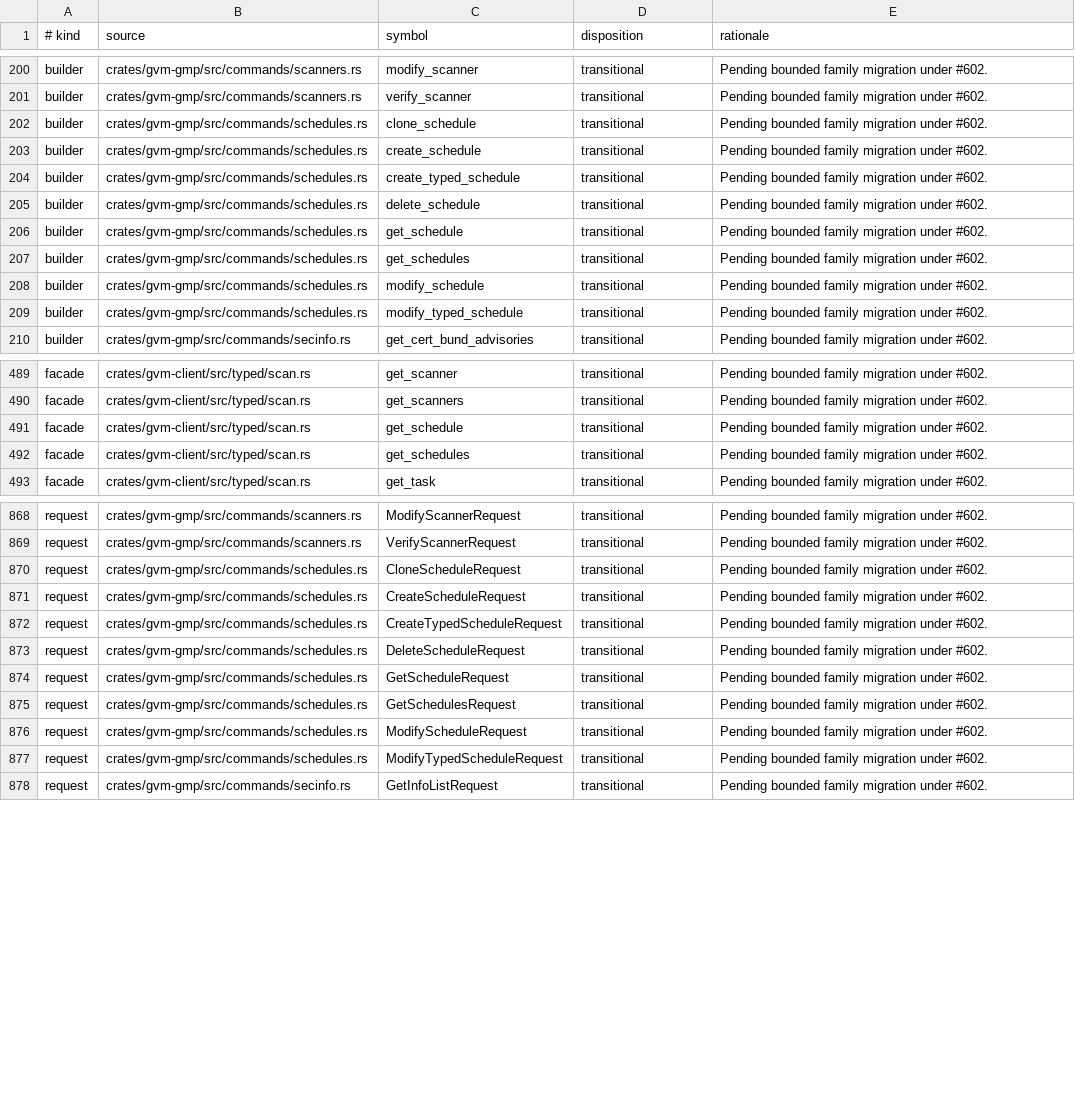
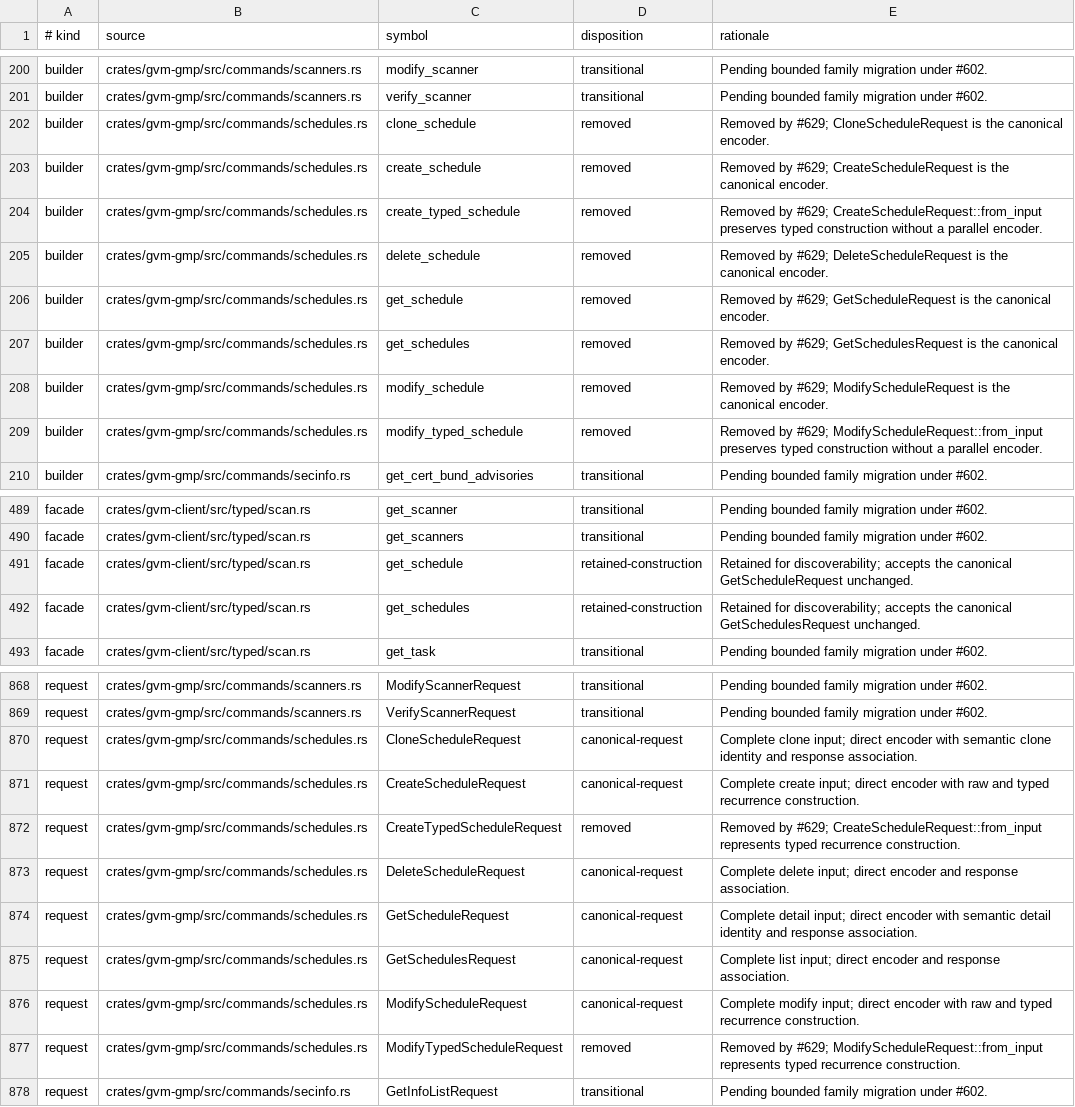
Before and after one commit to greenbone-hive/rust-gvm, a TSV file: docs/canonical-request-disposition.tsv, drawn as a sheet; only a part is shown, gaps mark what is left out; the diff covers the shown part only; the diff names each change by its address in the sheet, - before the commit and + after, or states it on an @@ line.

Commit message:
refactor(gmp): make schedule requests canonical (#630)
Replace schedule option bags, free XML builders, and duplicate typed wrappers
with six complete request values. Align create and modify validation with the
pinned gvmd handler, retain typed recurrence construction on the canonical
requests, and cover exact XML plus stateful schedule behavior.

Closes #629

Agent: Thoth
Model: openai/gpt-5.6-sol
Thinking: high
Bot-Owner: @llunved

```diff
--- a/docs/canonical-request-disposition.tsv
+++ b/docs/canonical-request-disposition.tsv
-D202:D209 (disposition): transitional
+D202:D209 (disposition): removed
-E202 (rationale): Pending bounded family migration under #602.
+E202 (rationale): Removed by #629; CloneScheduleRequest is the canonical encoder.
-E203 (rationale): Pending bounded family migration under #602.
+E203 (rationale): Removed by #629; CreateScheduleRequest is the canonical encoder.
-E204 (rationale): Pending bounded family migration under #602.
+E204 (rationale): Removed by #629; CreateScheduleRequest::from_input preserves typed construction without a parallel encoder.
-E205 (rationale): Pending bounded family migration under #602.
+E205 (rationale): Removed by #629; DeleteScheduleRequest is the canonical encoder.
-E206 (rationale): Pending bounded family migration under #602.
+E206 (rationale): Removed by #629; GetScheduleRequest is the canonical encoder.
-E207 (rationale): Pending bounded family migration under #602.
+E207 (rationale): Removed by #629; GetSchedulesRequest is the canonical encoder.
-E208 (rationale): Pending bounded family migration under #602.
+E208 (rationale): Removed by #629; ModifyScheduleRequest is the canonical encoder.
-E209 (rationale): Pending bounded family migration under #602.
+E209 (rationale): Removed by #629; ModifyScheduleRequest::from_input preserves typed construction without a parallel encoder.
-D491:D492 (disposition): transitional
+D491:D492 (disposition): retained-construction
-E491 (rationale): Pending bounded family migration under #602.
+E491 (rationale): Retained for discoverability; accepts the canonical GetScheduleRequest unchanged.
-E492 (rationale): Pending bounded family migration under #602.
+E492 (rationale): Retained for discoverability; accepts the canonical GetSchedulesRequest unchanged.
-D870:D871 (disposition): transitional
+D870:D871 (disposition): canonical-request
-E870 (rationale): Pending bounded family migration under #602.
+E870 (rationale): Complete clone input; direct encoder with semantic clone identity and response association.
-E871 (rationale): Pending bounded family migration under #602.
+E871 (rationale): Complete create input; direct encoder with raw and typed recurrence construction.
-D872 (disposition): transitional
+D872 (disposition): removed
-E872 (rationale): Pending bounded family migration under #602.
+E872 (rationale): Removed by #629; CreateScheduleRequest::from_input represents typed recurrence construction.
-D873:D876 (disposition): transitional
+D873:D876 (disposition): canonical-request
-E873 (rationale): Pending bounded family migration under #602.
+E873 (rationale): Complete delete input; direct encoder and response association.
-E874 (rationale): Pending bounded family migration under #602.
+E874 (rationale): Complete detail input; direct encoder with semantic detail identity and response association.
-E875 (rationale): Pending bounded family migration under #602.
+E875 (rationale): Complete list input; direct encoder and response association.
-E876 (rationale): Pending bounded family migration under #602.
+E876 (rationale): Complete modify input; direct encoder with raw and typed recurrence construction.
-D877 (disposition): transitional
+D877 (disposition): removed
-E877 (rationale): Pending bounded family migration under #602.
+E877 (rationale): Removed by #629; ModifyScheduleRequest::from_input represents typed recurrence construction.
```
Also changed, not shown: 16 edited cells elsewhere in this file, 16 other files.
